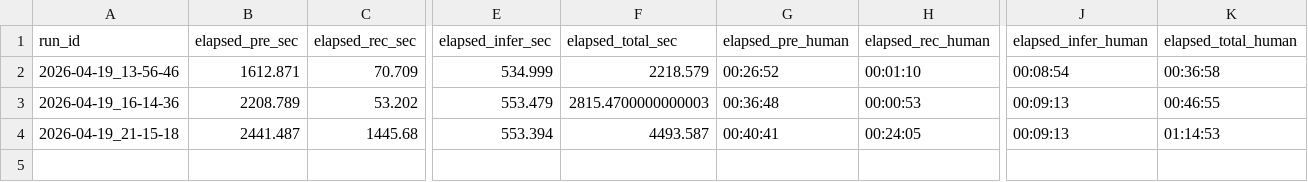
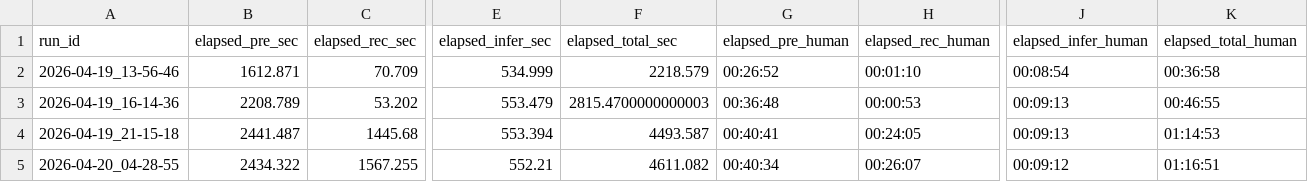
Before and after one commit to UQO-ML/sysdereco_projet_session, a CSV file: results/run_timing.csv, drawn as a sheet; only a part is shown, gaps mark what is left out; rows hold the shown columns only; the diff names each change by its address in the sheet, - before the commit and + after, or states it on an @@ line.

```diff
--- a/results/run_timing.csv
+++ b/results/run_timing.csv
+row 5: 2026-04-20_04-28-55 | 2434.322 | 1567.255 | 552.21 | 4611.082 | 00:40:34 | 00:26:07 | 00:09:12 | 01:16:51
```
Also changed, not shown: results/run_comparison_objective.csv, results/run_dataset_diagnostic.csv, 38 other files.
